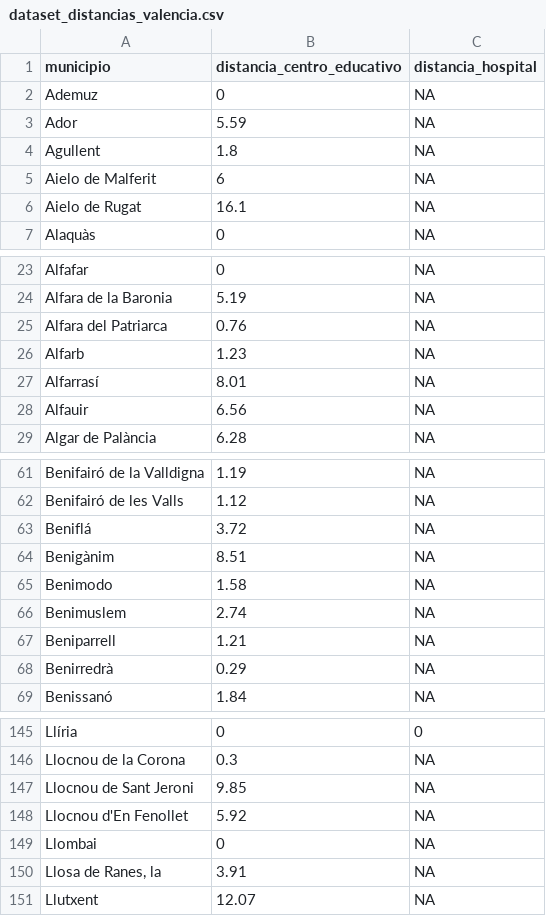
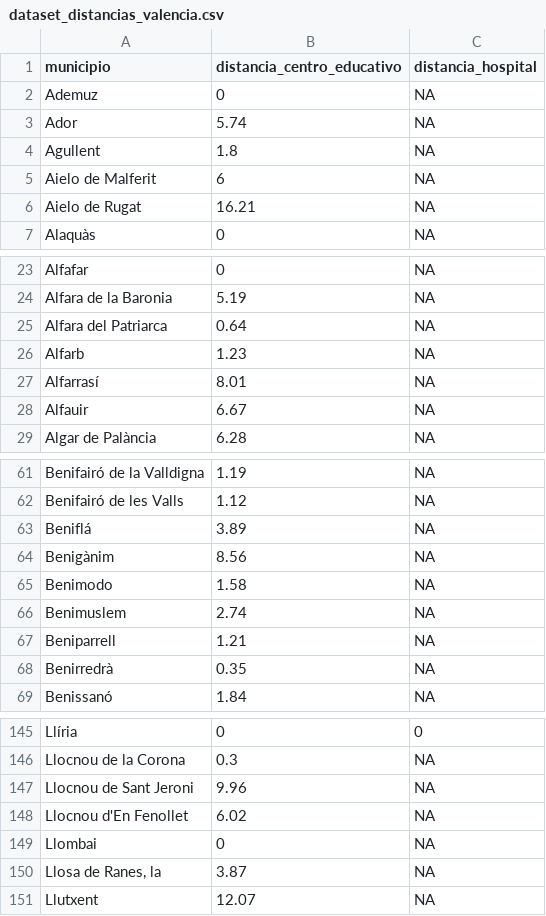
Before and after one commit to pdiazmasa/PROYECTO_II, a CSV file: memoria/dataset_distancias_valencia.csv, drawn as a sheet; only a part is shown, gaps mark what is left out; the diff covers the shown part only.

```diff
--- a/memoria/dataset_distancias_valencia.csv
+++ b/memoria/dataset_distancias_valencia.csv
@@ -2,6 +2,6 @@ municipio,distancia_centro_educativo,distancia_hospital
 Ademuz,0,NA
-Ador,5.59,NA
+Ador,5.74,NA
 Agullent,1.8,NA
 Aielo de Malferit,6,NA
-Aielo de Rugat,16.1,NA
+Aielo de Rugat,16.21,NA
 Alaquàs,0,NA
@@ -24,6 +24,6 @@ Alfafar,0,NA
 Alfara de la Baronia,5.19,NA
-Alfara del Patriarca,0.76,NA
+Alfara del Patriarca,0.64,NA
 Alfarb,1.23,NA
 Alfarrasí,8.01,NA
-Alfauir,6.56,NA
+Alfauir,6.67,NA
 Algar de Palància,6.28,NA
@@ -62,4 +62,4 @@ Benifairó de la Valldigna,1.19,NA
 Benifairó de les Valls,1.12,NA
-Beniflá,3.72,NA
-Benigànim,8.51,NA
+Beniflá,3.89,NA
+Benigànim,8.56,NA
 Benimodo,1.58,NA
@@ -67,3 +67,3 @@ Benimuslem,2.74,NA
 Beniparrell,1.21,NA
-Benirredrà,0.29,NA
+Benirredrà,0.35,NA
 Benissanó,1.84,NA
@@ -146,6 +146,6 @@ Llíria,0,0
 Llocnou de la Corona,0.3,NA
-Llocnou de Sant Jeroni,9.85,NA
-Llocnou d'En Fenollet,5.92,NA
+Llocnou de Sant Jeroni,9.96,NA
+Llocnou d'En Fenollet,6.02,NA
 Llombai,0,NA
-"Llosa de Ranes, la",3.91,NA
+"Llosa de Ranes, la",3.87,NA
 Llutxent,12.07,NA
```
Also changed, not shown: 18 edited cells elsewhere in this file, memoria/centros_educativos_valencia_coords.csv, memoria/dataset_distancias_vizcaya.csv, 12 other files.
